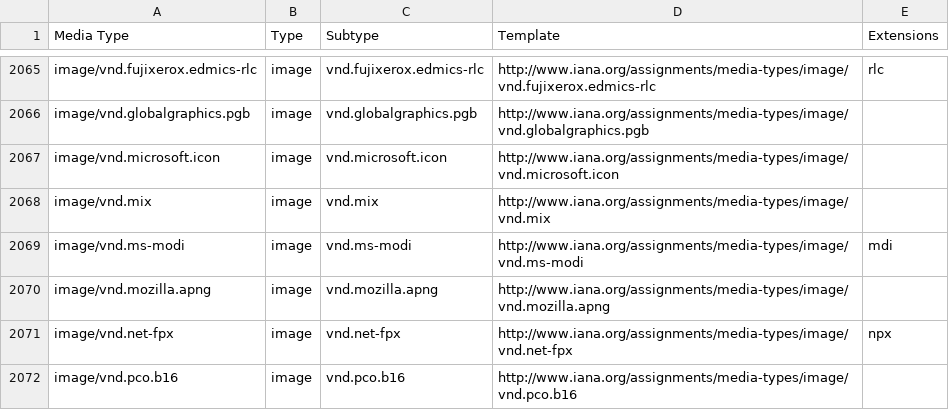
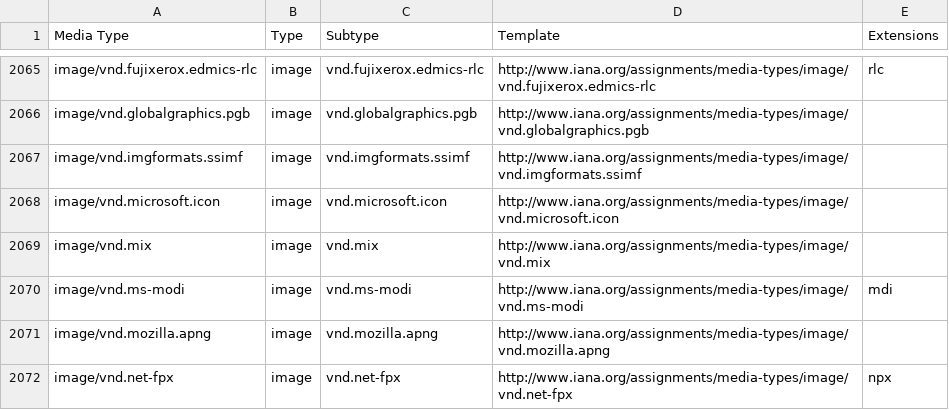
Before and after one commit to datasets/media-types, a CSV file: data/media-types.csv, drawn as a sheet; only a part is shown, gaps mark what is left out; the shorter side is filled out with more unchanged rows; the diff names each change by its address in the sheet, - before the commit and + after, or states it on an @@ line.

```diff
--- a/data/media-types.csv
+++ b/data/media-types.csv
+row 2067: image/vnd.imgformats.ssimf | image | vnd.imgformats.ssimf | http://www.iana.org/assignments/media-types/image/vnd.imgformats.ssimf
```
